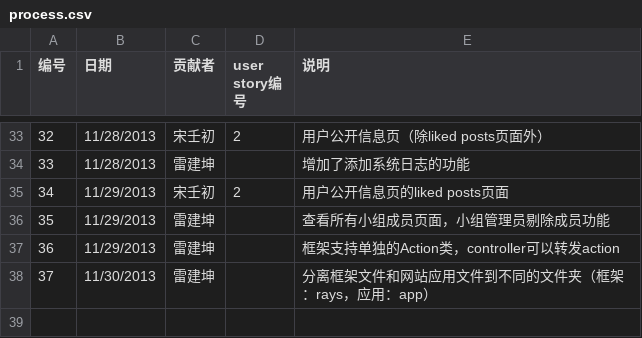
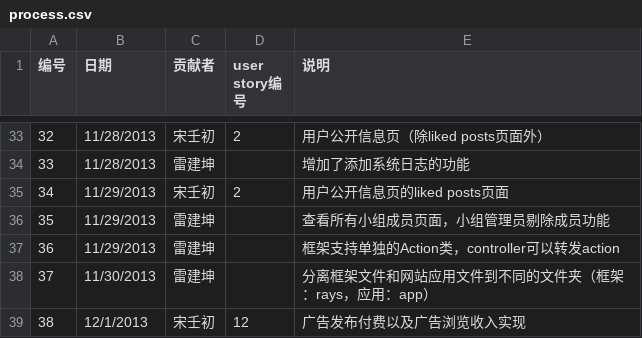
Before and after one commit to Raysmond/FDUGroup, a CSV file: docs/process.csv, drawn as a sheet; only a part is shown, gaps mark what is left out.

Commit message:
process update

```diff
--- a/docs/process.csv
+++ b/docs/process.csv
@@ -38 +38,2 @@
 37,11/30/2013,雷建坤,,分离框架文件和网站应用文件到不同的文件夹（框架：rays，应用：app）
+38,12/1/2013,宋壬初,12,广告发布付费以及广告浏览收入实现
```
Also changed, not shown: 4 other files.
